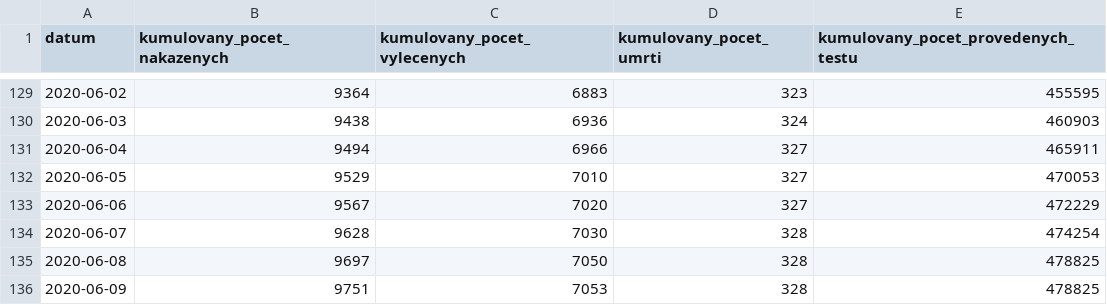
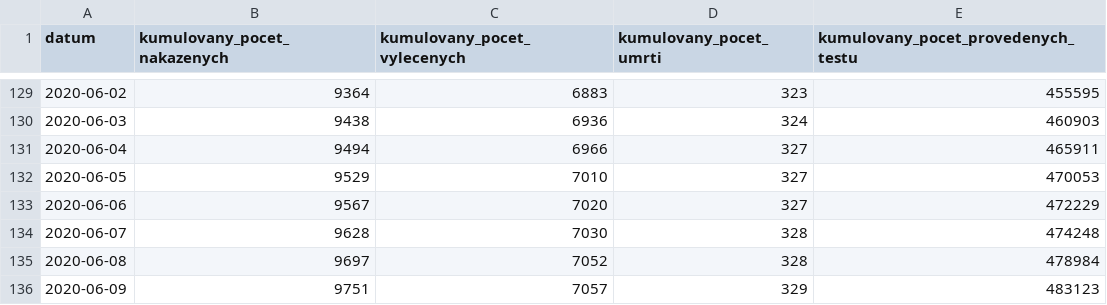
Before and after one commit to maxkotz17/covid19-eu-data, a CSV file: cache/daily/cz/api/api/v1/covid-19/nakazeni-vyleceni-umrti-testy.csv, drawn as a sheet; only a part is shown, gaps mark what is left out.

```diff
--- a/cache/daily/cz/api/api/v1/covid-19/nakazeni-vyleceni-umrti-testy.csv
+++ b/cache/daily/cz/api/api/v1/covid-19/nakazeni-vyleceni-umrti-testy.csv
@@ -133,4 +133,4 @@
 2020-06-06,9567,7020,327,472229
-2020-06-07,9628,7030,328,474254
-2020-06-08,9697,7050,328,478825
-2020-06-09,9751,7053,328,478825
+2020-06-07,9628,7030,328,474248
+2020-06-08,9697,7052,328,478984
+2020-06-09,9751,7057,329,483123
```
Also changed, not shown: cache/daily/cz/api/api/v1/covid-19/osoby.csv, cache/daily/cz/api/api/v1/covid-19/pomucky.csv, 15 other files.
